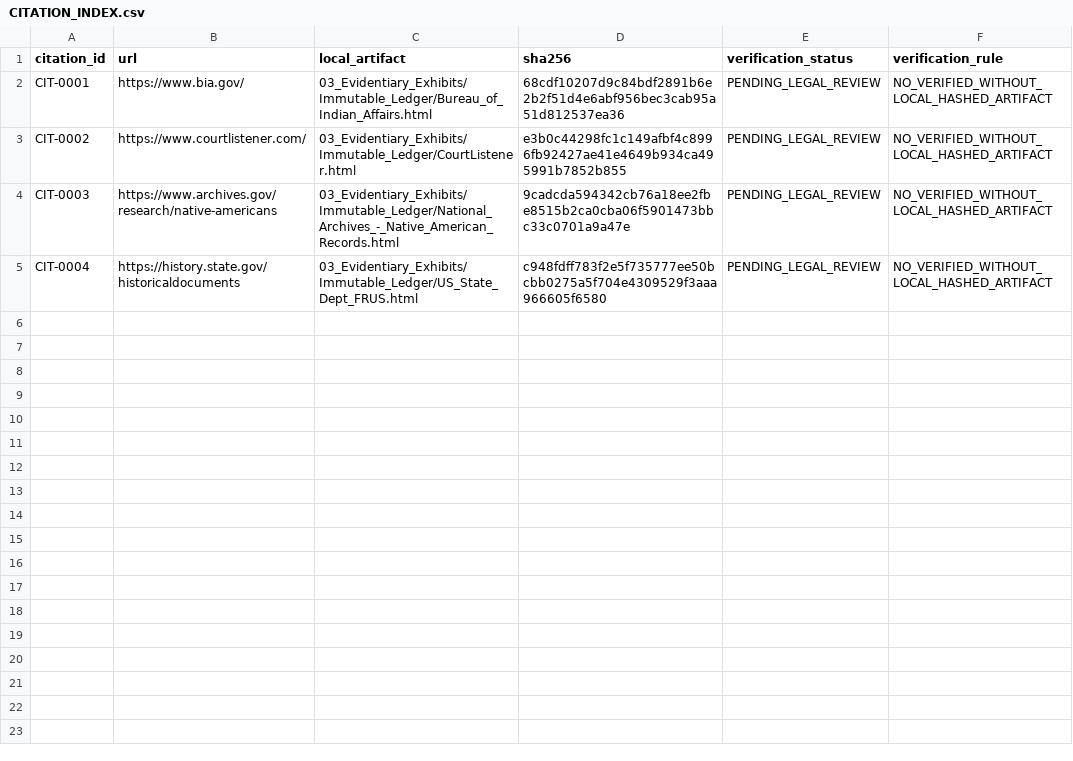
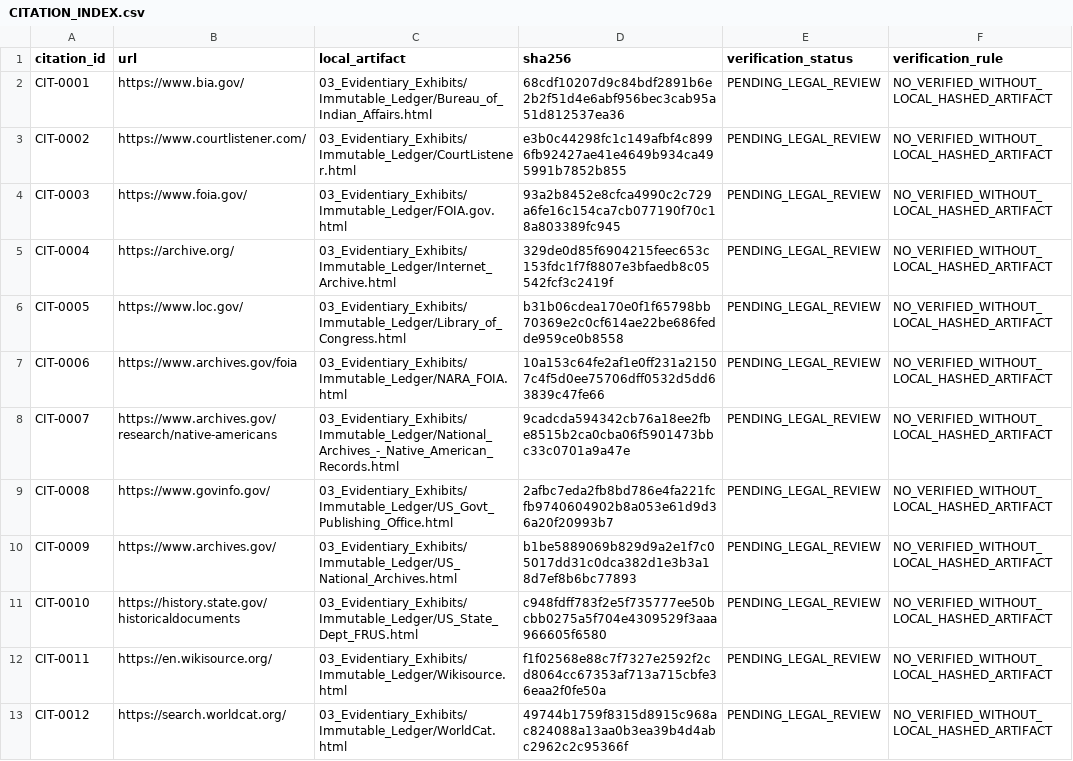
Before and after one commit to GlobalRestitutionAlliance/turtle-island-us-ok-the-muscogee-creek-nation-master-litigation, a CSV file: 03_Evidentiary_Exhibits/CITATION_INDEX.csv, drawn as a sheet.

Commit message:
Batch 2b: harvest expanded sources, citations, manifests

```diff
--- a/03_Evidentiary_Exhibits/CITATION_INDEX.csv
+++ b/03_Evidentiary_Exhibits/CITATION_INDEX.csv
@@ -3,3 +3,11 @@ CIT-0001,https://www.bia.gov/,03_Evidentiary_Exhibits/Immutable_Ledger/Bureau_of
 CIT-0002,https://www.courtlistener.com/,03_Evidentiary_Exhibits/Immutable_Ledger/CourtListener.html,e3b0c44298fc1c149afbf4c8996fb92427ae41e4649b934ca495991b7852b855,PENDING_LEGAL_REVIEW,NO_VERIFIED_WITHOUT_LOCAL_HASHED_ARTIFACT
-CIT-0003,https://www.archives.gov/research/native-americans,03_Evidentiary_Exhibits/Immutable_Ledger/National_Archives_-_Native_American_Records.html,9cadcda594342cb76a18ee2fbe8515b2ca0cba06f5901473bbc33c0701a9a47e,PENDING_LEGAL_REVIEW,NO_VERIFIED_WITHOUT_LOCAL_HASHED_ARTIFACT
-CIT-0004,https://history.state.gov/historicaldocuments,03_Evidentiary_Exhibits/Immutable_Ledger/US_State_Dept_FRUS.html,c948fdff783f2e5f735777ee50bcbb0275a5f704e4309529f3aaa966605f6580,PENDING_LEGAL_REVIEW,NO_VERIFIED_WITHOUT_LOCAL_HASHED_ARTIFACT
+CIT-0003,https://www.foia.gov/,03_Evidentiary_Exhibits/Immutable_Ledger/FOIA.gov.html,93a2b8452e8cfca4990c2c729a6fe16c154ca7cb077190f70c18a803389fc945,PENDING_LEGAL_REVIEW,NO_VERIFIED_WITHOUT_LOCAL_HASHED_ARTIFACT
+CIT-0004,https://archive.org/,03_Evidentiary_Exhibits/Immutable_Ledger/Internet_Archive.html,329de0d85f6904215feec653c153fdc1f7f8807e3bfaedb8c05542fcf3c2419f,PENDING_LEGAL_REVIEW,NO_VERIFIED_WITHOUT_LOCAL_HASHED_ARTIFACT
+CIT-0005,https://www.loc.gov/,03_Evidentiary_Exhibits/Immutable_Ledger/Library_of_Congress.html,b31b06cdea170e0f1f65798bb70369e2c0cf614ae22be686fedde959ce0b8558,PENDING_LEGAL_REVIEW,NO_VERIFIED_WITHOUT_LOCAL_HASHED_ARTIFACT
+CIT-0006,https://www.archives.gov/foia,03_Evidentiary_Exhibits/Immutable_Ledger/NARA_FOIA.html,10a153c64fe2af1e0ff231a21507c4f5d0ee75706dff0532d5dd63839c47fe66,PENDING_LEGAL_REVIEW,NO_VERIFIED_WITHOUT_LOCAL_HASHED_ARTIFACT
+CIT-0007,https://www.archives.gov/research/native-americans,03_Evidentiary_Exhibits/Immutable_Ledger/National_Archives_-_Native_American_Records.html,9cadcda594342cb76a18ee2fbe8515b2ca0cba06f5901473bbc33c0701a9a47e,PENDING_LEGAL_REVIEW,NO_VERIFIED_WITHOUT_LOCAL_HASHED_ARTIFACT
+CIT-0008,https://www.govinfo.gov/,03_Evidentiary_Exhibits/Immutable_Ledger/US_Govt_Publishing_Office.html,2afbc7eda2fb8bd786e4fa221fcfb9740604902b8a053e61d9d36a20f20993b7,PENDING_LEGAL_REVIEW,NO_VERIFIED_WITHOUT_LOCAL_HASHED_ARTIFACT
+CIT-0009,https://www.archives.gov/,03_Evidentiary_Exhibits/Immutable_Ledger/US_National_Archives.html,b1be5889069b829d9a2e1f7c05017dd31c0dca382d1e3b3a18d7ef8b6bc77893,PENDING_LEGAL_REVIEW,NO_VERIFIED_WITHOUT_LOCAL_HASHED_ARTIFACT
+CIT-0010,https://history.state.gov/historicaldocuments,03_Evidentiary_Exhibits/Immutable_Ledger/US_State_Dept_FRUS.html,c948fdff783f2e5f735777ee50bcbb0275a5f704e4309529f3aaa966605f6580,PENDING_LEGAL_REVIEW,NO_VERIFIED_WITHOUT_LOCAL_HASHED_ARTIFACT
+CIT-0011,https://en.wikisource.org/,03_Evidentiary_Exhibits/Immutable_Ledger/Wikisource.html,f1f02568e88c7f7327e2592f2cd8064cc67353af713a715cbfe36eaa2f0fe50a,PENDING_LEGAL_REVIEW,NO_VERIFIED_WITHOUT_LOCAL_HASHED_ARTIFACT
+CIT-0012,https://search.worldcat.org/,03_Evidentiary_Exhibits/Immutable_Ledger/WorldCat.html,49744b1759f8315d8915c968ac824088a13aa0b3ea39b4d4abc2962c2c95366f,PENDING_LEGAL_REVIEW,NO_VERIFIED_WITHOUT_LOCAL_HASHED_ARTIFACT
```
Also changed, not shown: 32 other files.
